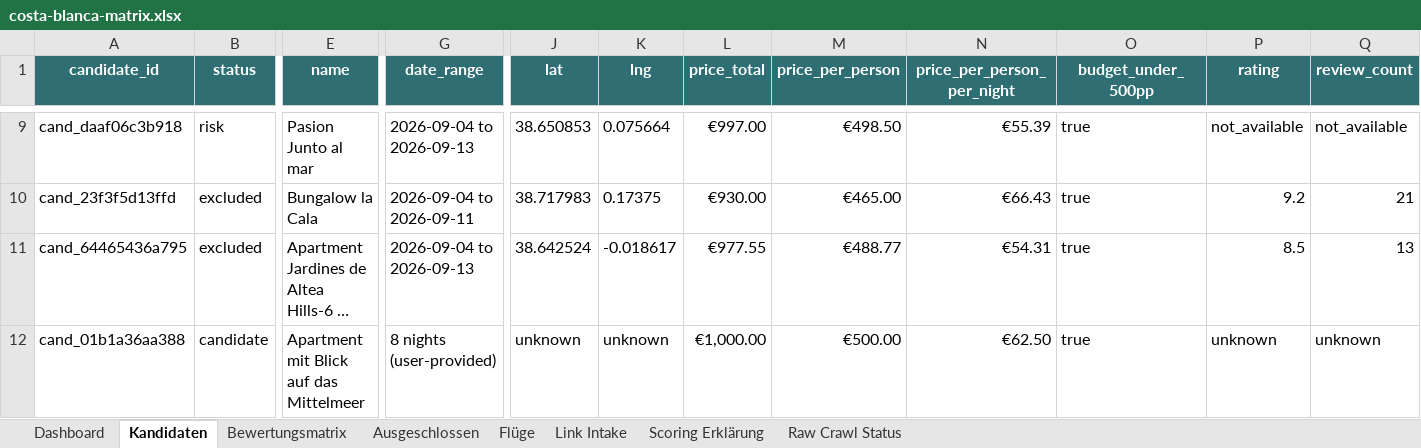
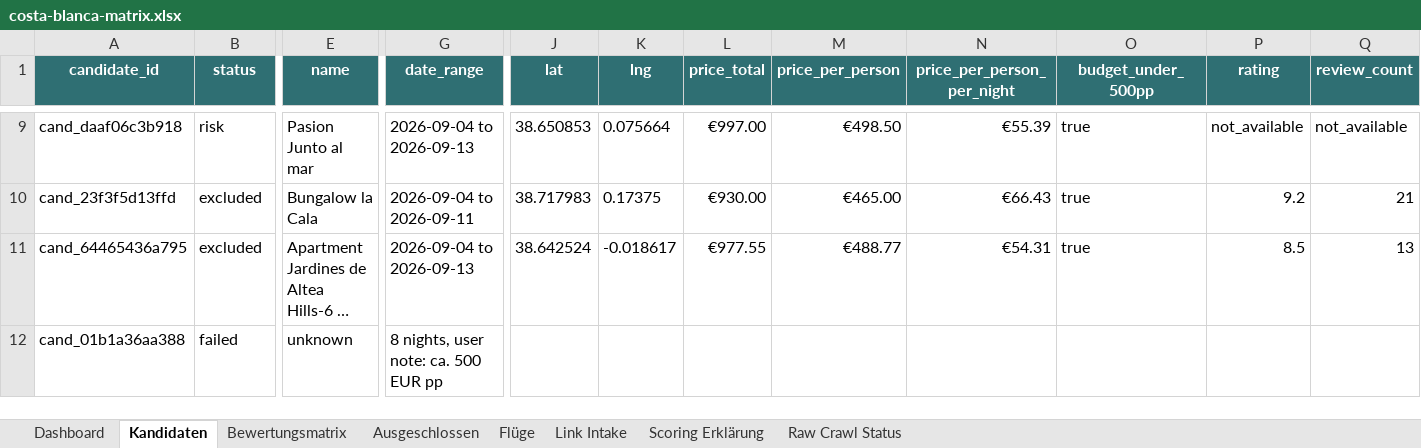
Before and after one commit to Matchekk/chatgpt_soll_mir_ein_urlaub_buchen, an Excel workbook: exports/costa-blanca-matrix.xlsx, sheet Kandidaten, drawn as a sheet; only a part is shown, gaps mark what is left out; long unchanged cells end in …; values as stored, in another font and other column widths than the file's, no borders; conditional formats and table styles not drawn; the diff covers the shown part only; the diff names each change by its address in the sheet, - before the commit and + after, or states it on an @@ line.

```diff
--- a/exports/costa-blanca-matrix.xlsx (sheet Kandidaten)
+++ b/exports/costa-blanca-matrix.xlsx (sheet Kandidaten)
-B12 (status): candidate
+B12 (status): failed
-E12 (name): Apartment mit Blick auf das Mittelmeer
+E12 (name): unknown
-G12 (date_range): 8 nights (user-provided)
+G12 (date_range): 8 nights, user note: ca. 500 EUR pp
-J12 (lat): unknown
+J12 (lat): (empty)
-K12 (lng): unknown
+K12 (lng): (empty)
-L12 (price_total): €1,000.00
+L12 (price_total): (empty)
-M12 (price_per_person): €500.00
+M12 (price_per_person): (empty)
-N12 (price_per_person_per_night): €62.50
+N12 (price_per_person_per_night): (empty)
-O12 (budget_under_500pp): true
+O12 (budget_under_500pp): (empty)
-P12 (rating): unknown
+P12 (rating): (empty)
-Q12 (review_count): unknown
+Q12 (review_count): (empty)
```
Also changed, not shown: 26 edited cells elsewhere in this sheet, sheet Bewertungsmatrix, sheet Dashboard, sheet Raw Crawl Status, sheet Link Intake, 7 other files.
